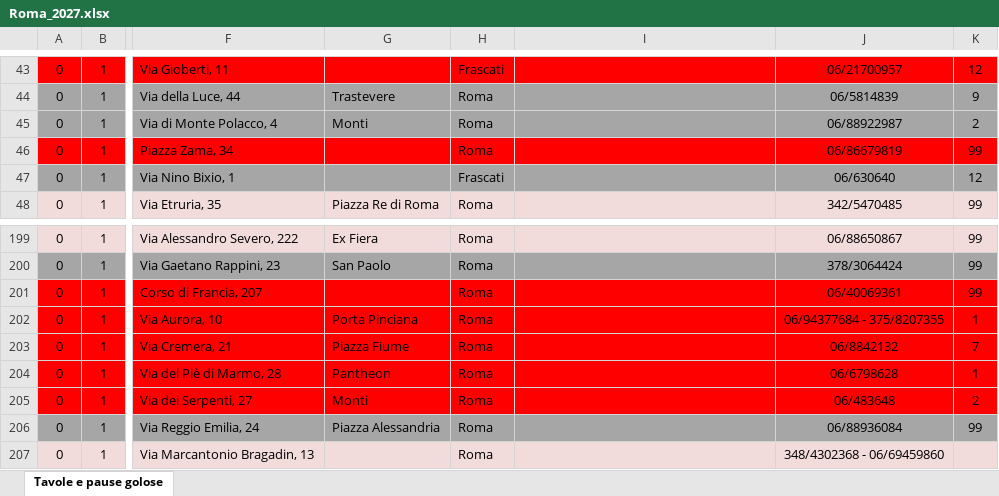
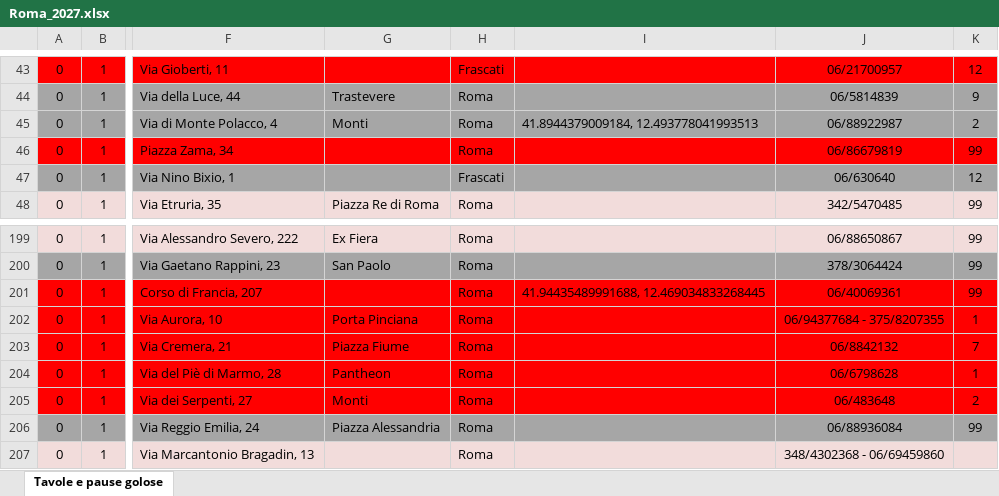
Before and after one commit to pecoraneraeditore/pne-verifica-guide, an Excel workbook: Roma_2027.xlsx, sheet Tavole e pause golose, drawn as a sheet; only a part is shown, gaps mark what is left out; values as stored, in another font and other column widths than the file's, no borders; the diff names each change by its address in the sheet, - before the commit and + after, or states it on an @@ line.

```diff
--- a/Roma_2027.xlsx (sheet Tavole e pause golose)
+++ b/Roma_2027.xlsx (sheet Tavole e pause golose)
-I45: (empty)
+I45: 41.8944379009184, 12.493778041993513
-I201: (empty)
+I201: 41.94435489991688, 12.469034833268445
```
Also changed, not shown: 3 other files.
